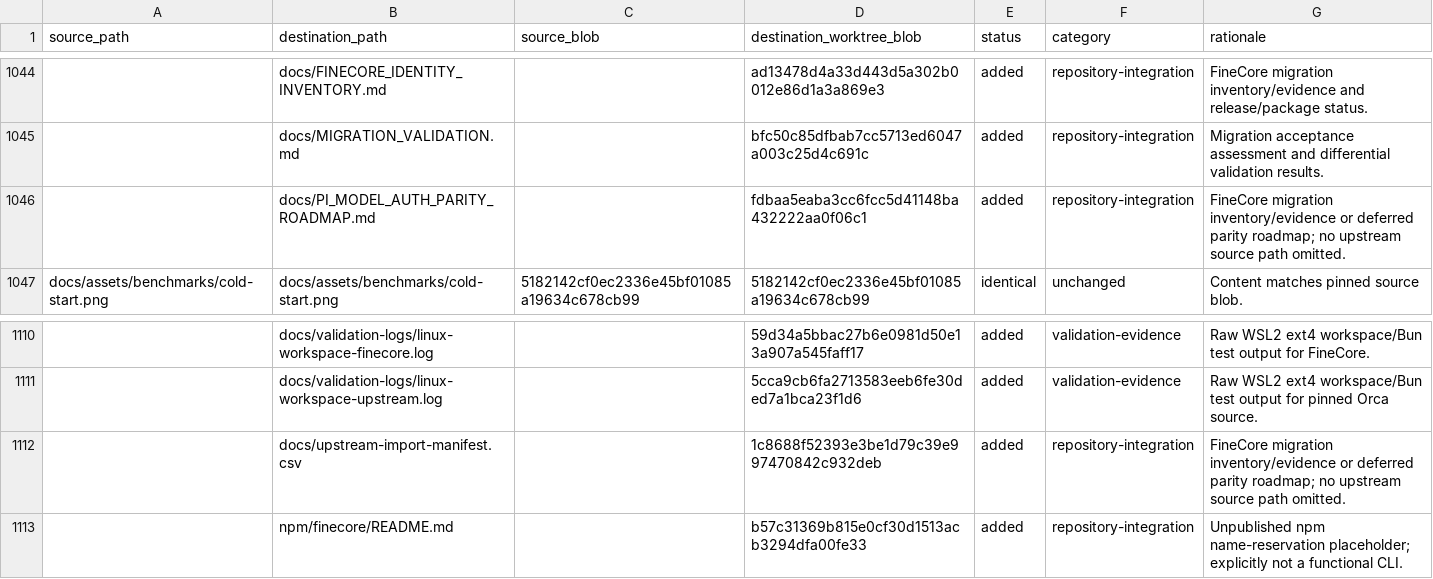
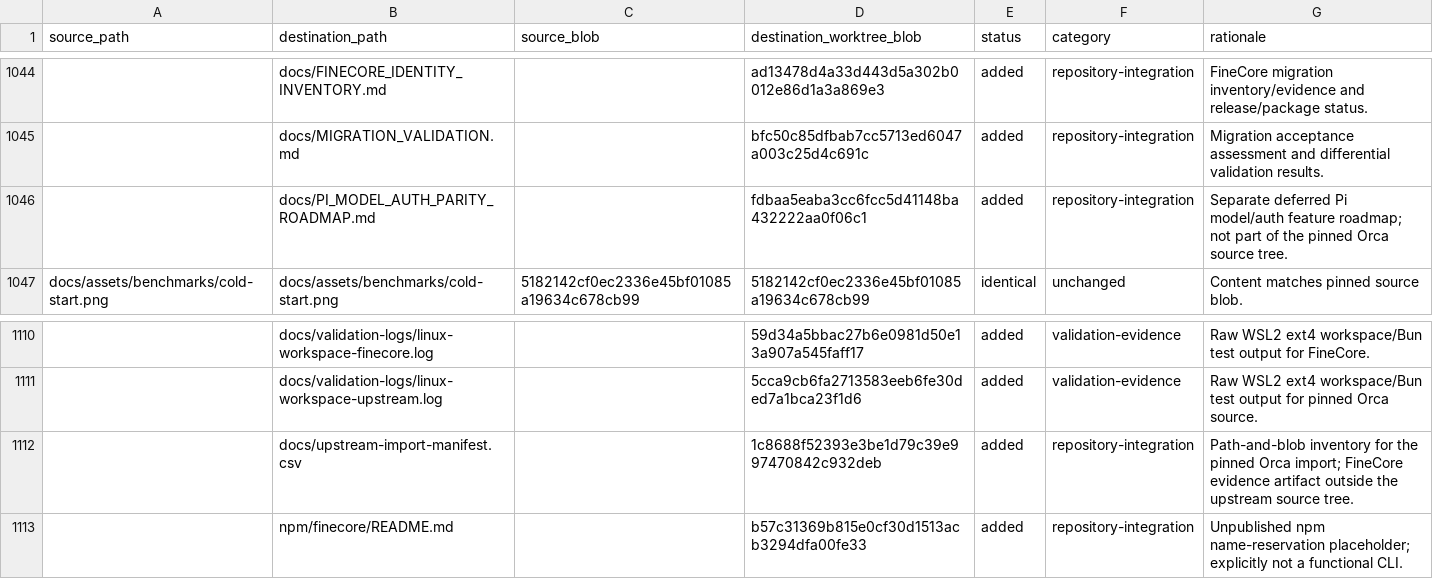
Before and after one commit to oigorbrito/FineCore, a CSV file: docs/identity-divergence.csv, drawn as a sheet; only a part is shown, gaps mark what is left out; the diff names each change by its address in the sheet, - before the commit and + after, or states it on an @@ line.

Commit message:
docs: clarify FineCore ledger artifact rationales

```diff
--- a/docs/identity-divergence.csv
+++ b/docs/identity-divergence.csv
-G1046 (rationale): FineCore migration inventory/evidence or deferred parity roadmap; no upstream source path omitted.
+G1046 (rationale): Separate deferred Pi model/auth feature roadmap; not part of the pinned Orca source tree.
-G1112 (rationale): FineCore migration inventory/evidence or deferred parity roadmap; no upstream source path omitted.
+G1112 (rationale): Path-and-blob inventory for the pinned Orca import; FineCore evidence artifact outside the upstream source tree.
```
